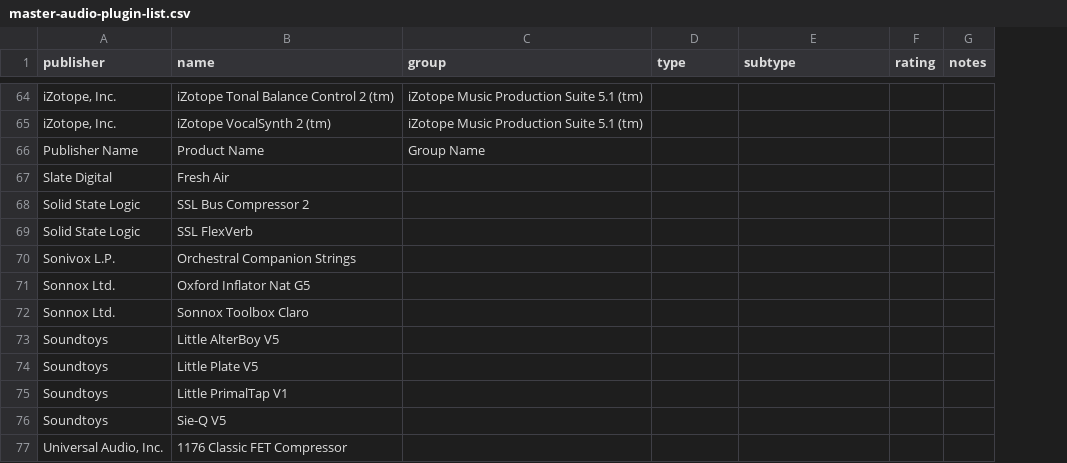
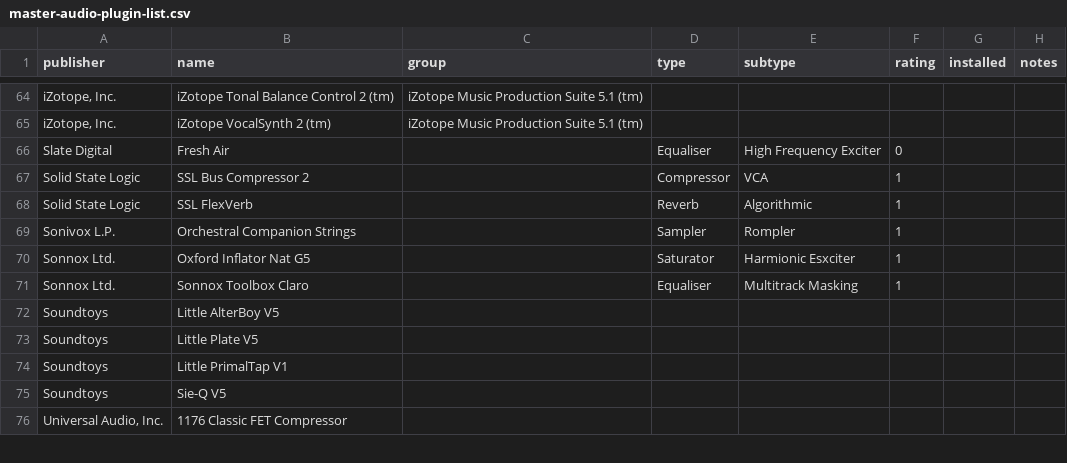
Before and after one commit to SherpaPsy/audio-plugin-registry, a CSV file: data/master-audio-plugin-list.csv, drawn as a sheet; only a part is shown, gaps mark what is left out; removed rows and columns are numbered as before the commit, all else as after; the diff covers the shown part only; the diff names each change by its address in the sheet, - before the commit and + after, or states it on an @@ line.

```diff
--- a/data/master-audio-plugin-list.csv
+++ b/data/master-audio-plugin-list.csv
+column G (installed), empty
-row 66: Publisher Name | Product Name | Group Name
-D66 (type): (empty)
+D66 (type): Equaliser
-E66 (subtype): (empty)
+E66 (subtype): High Frequency Exciter
-F66 (rating): (empty)
+F66 (rating): 0
-D67 (type): (empty)
+D67 (type): Compressor
-E67 (subtype): (empty)
+E67 (subtype): VCA
-F67:F71 (rating): (empty)
+F67:F71 (rating): 1
-D68 (type): (empty)
+D68 (type): Reverb
-E68 (subtype): (empty)
+E68 (subtype): Algorithmic
-D69 (type): (empty)
+D69 (type): Sampler
-E69 (subtype): (empty)
+E69 (subtype): Rompler
-D70 (type): (empty)
+D70 (type): Saturator
-E70 (subtype): (empty)
+E70 (subtype): Harmionic Esxciter
-D71 (type): (empty)
+D71 (type): Equaliser
-E71 (subtype): (empty)
+E71 (subtype): Multitrack Masking
```
Also changed, not shown: 21 edited cells elsewhere in this file.
